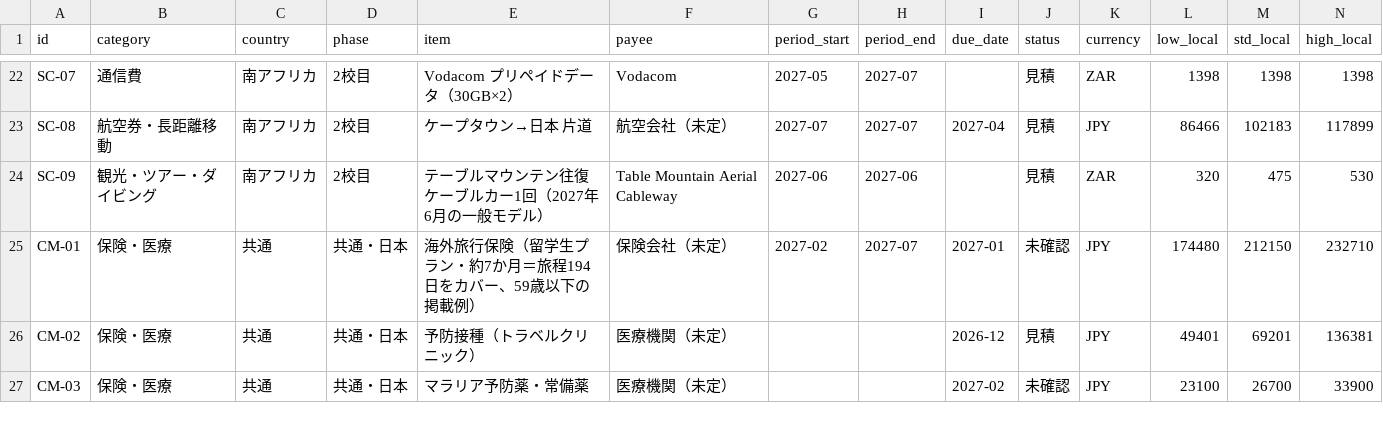
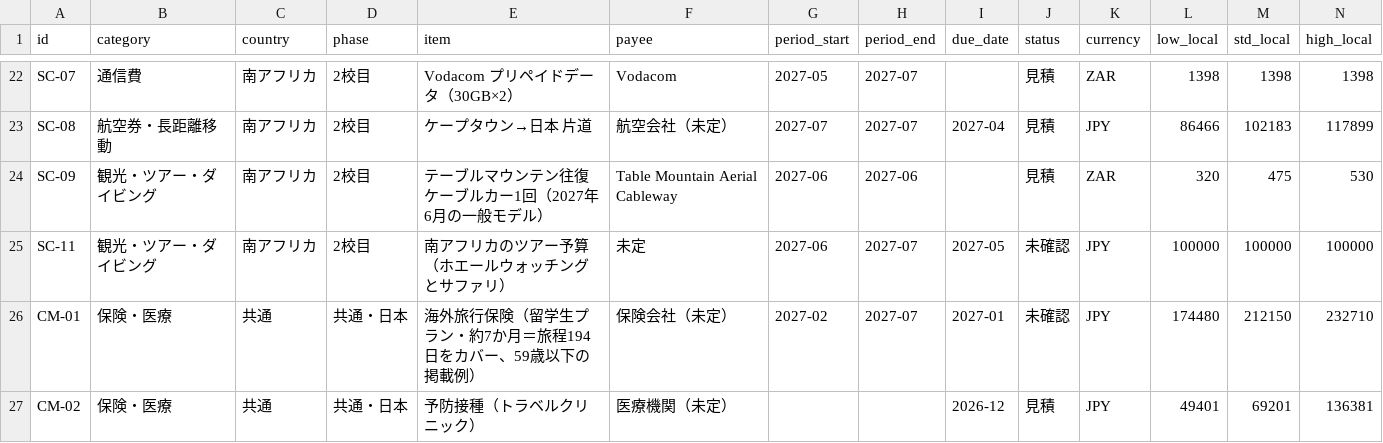
Before and after one commit to Rikkyhub/studying-abroad, a CSV file: data/expenses.csv, drawn as a sheet; only a part is shown, gaps mark what is left out; the shorter side is filled out with more unchanged rows; rows hold the shown columns only; the diff names each change by its address in the sheet, - before the commit and + after, or states it on an @@ line.

```diff
--- a/data/expenses.csv
+++ b/data/expenses.csv
+row 25: SC-11 | 観光・ツアー・ダイビング | 南アフリカ | 2校目 | 南アフリカのツアー予算（ホエールウォッチングとサファリ） | 未定 | 2027-06 | 2027-07 | 2027-05 | 未確認 | JPY | 100000 | 100000 | 100000
```
Also changed, not shown: 10 other files.
